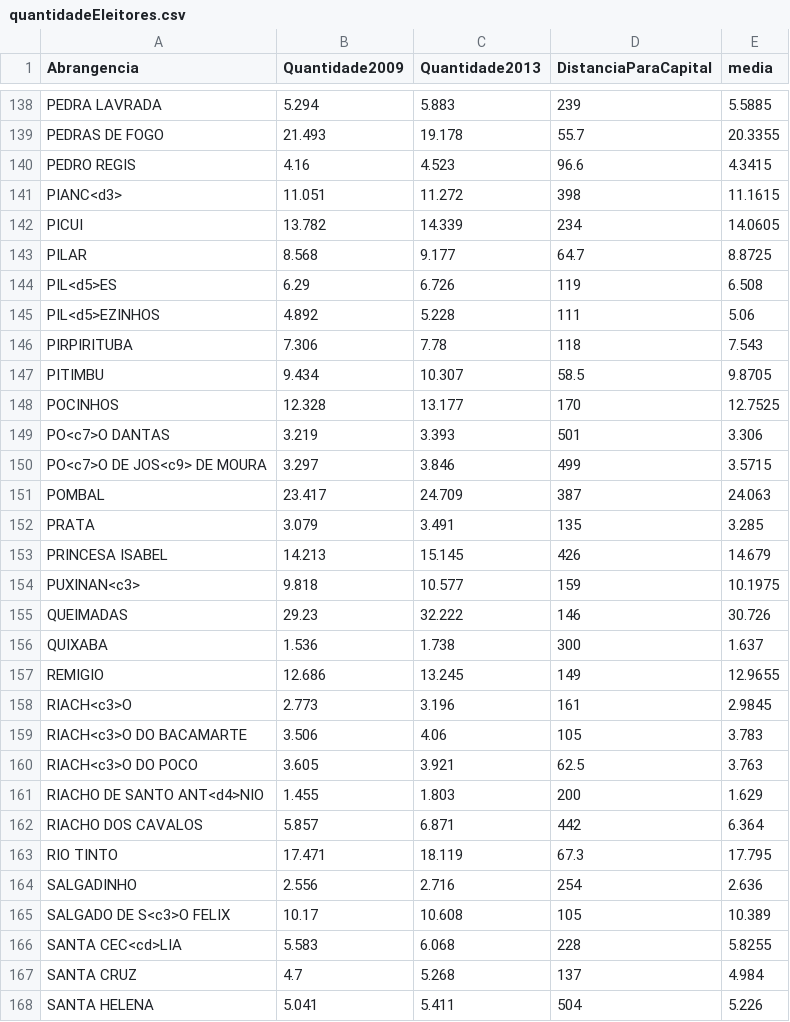
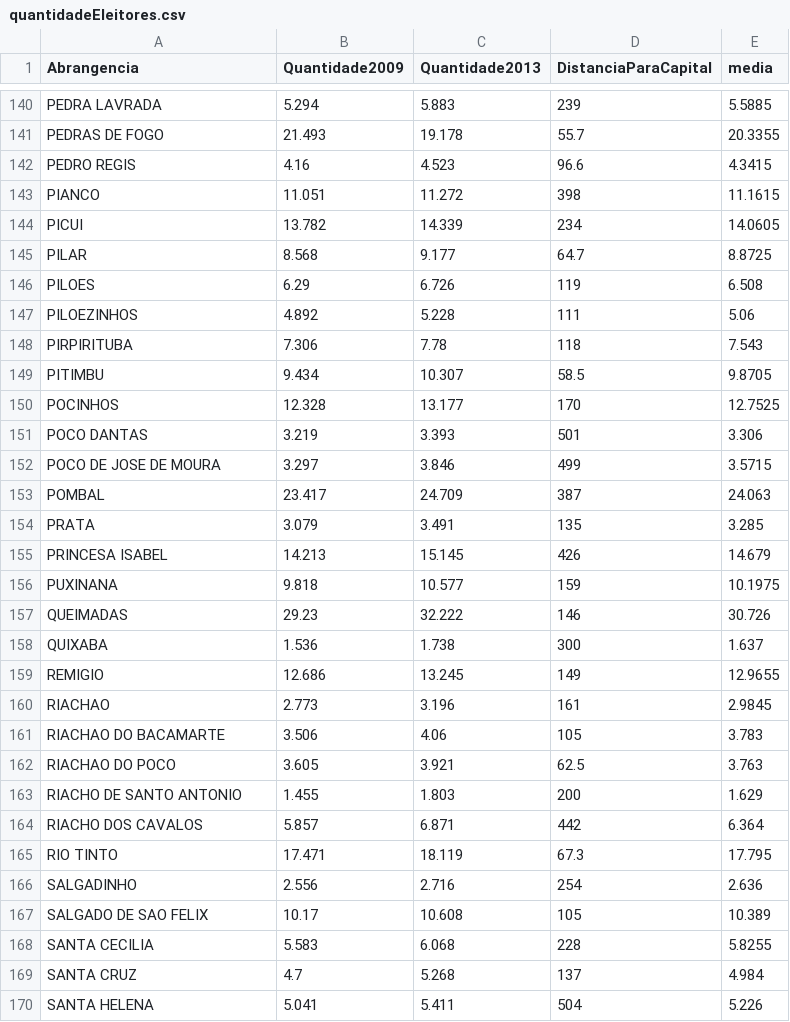
Before and after one commit to tatianass/Corruptometro, a CSV file: data/quantidadeEleitores.csv, drawn as a sheet; only a part is shown, gaps mark what is left out; the diff covers the shown part only.

```diff
--- a/data/quantidadeEleitores.csv
+++ b/data/quantidadeEleitores.csv
@@ -140,7 +142,7 @@ PEDRAS DE FOGO,21.493,19.178,55.7,20.3355
 PEDRO REGIS,4.16,4.523,96.6,4.3415
-PIANC<d3>,11.051,11.272,398,11.1615
+PIANCO,11.051,11.272,398,11.1615
 PICUI,13.782,14.339,234,14.0605
 PILAR,8.568,9.177,64.7,8.8725
-PIL<d5>ES,6.29,6.726,119,6.508
-PIL<d5>EZINHOS,4.892,5.228,111,5.06
+PILOES,6.29,6.726,119,6.508
+PILOEZINHOS,4.892,5.228,111,5.06
 PIRPIRITUBA,7.306,7.78,118,7.543
@@ -148,4 +150,4 @@ PITIMBU,9.434,10.307,58.5,9.8705
 POCINHOS,12.328,13.177,170,12.7525
-PO<c7>O DANTAS,3.219,3.393,501,3.306
-PO<c7>O DE JOS<c9> DE MOURA,3.297,3.846,499,3.5715
+POCO DANTAS,3.219,3.393,501,3.306
+POCO DE JOSE DE MOURA,3.297,3.846,499,3.5715
 POMBAL,23.417,24.709,387,24.063
@@ -153,3 +155,3 @@ PRATA,3.079,3.491,135,3.285
 PRINCESA ISABEL,14.213,15.145,426,14.679
-PUXINAN<c3>,9.818,10.577,159,10.1975
+PUXINANA,9.818,10.577,159,10.1975
 QUEIMADAS,29.23,32.222,146,30.726
@@ -157,6 +159,6 @@ QUIXABA,1.536,1.738,300,1.637
 REMIGIO,12.686,13.245,149,12.9655
-RIACH<c3>O,2.773,3.196,161,2.9845
-RIACH<c3>O DO BACAMARTE,3.506,4.06,105,3.783
-RIACH<c3>O DO POCO,3.605,3.921,62.5,3.763
-RIACHO DE SANTO ANT<d4>NIO,1.455,1.803,200,1.629
+RIACHAO,2.773,3.196,161,2.9845
+RIACHAO DO BACAMARTE,3.506,4.06,105,3.783
+RIACHAO DO POCO,3.605,3.921,62.5,3.763
+RIACHO DE SANTO ANTONIO,1.455,1.803,200,1.629
 RIACHO DOS CAVALOS,5.857,6.871,442,6.364
@@ -164,4 +166,4 @@ RIO TINTO,17.471,18.119,67.3,17.795
 SALGADINHO,2.556,2.716,254,2.636
-SALGADO DE S<c3>O FELIX,10.17,10.608,105,10.389
-SANTA CEC<cd>LIA,5.583,6.068,228,5.8255
+SALGADO DE SAO FELIX,10.17,10.608,105,10.389
+SANTA CECILIA,5.583,6.068,228,5.8255
 SANTA CRUZ,4.7,5.268,137,4.984
```
Also changed, not shown: 2 added rows and 65 edited cells elsewhere in this file, 2 other files.
